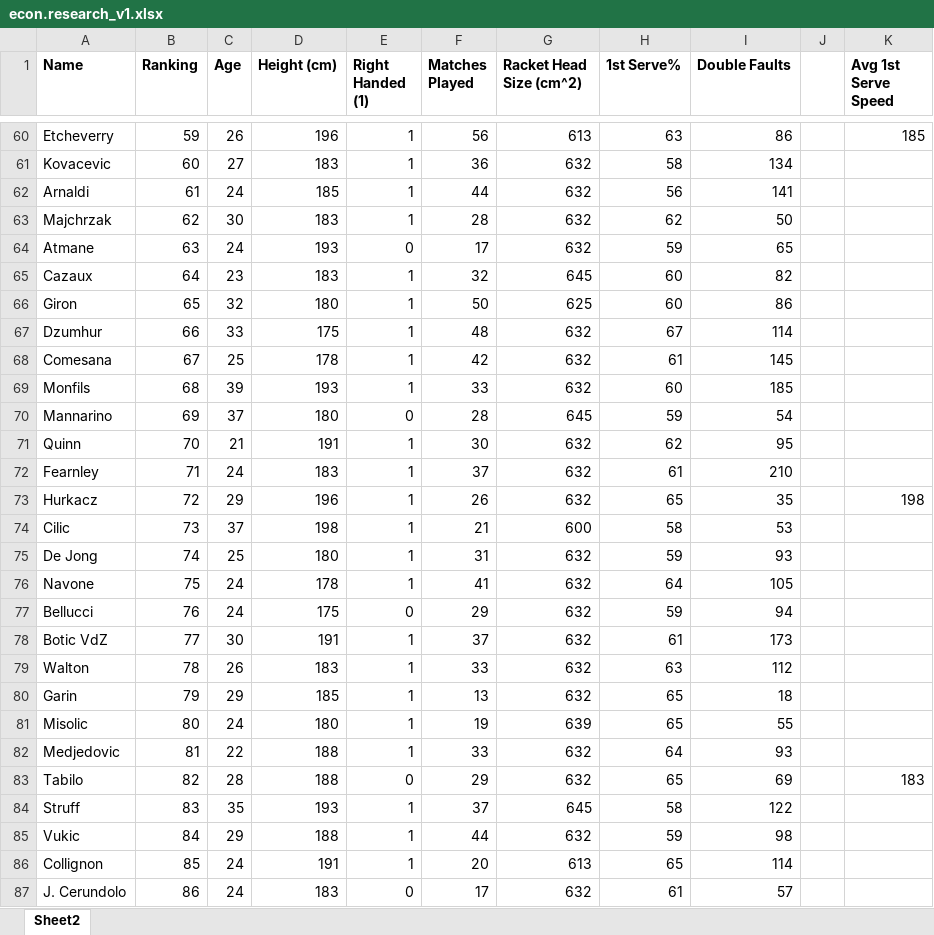
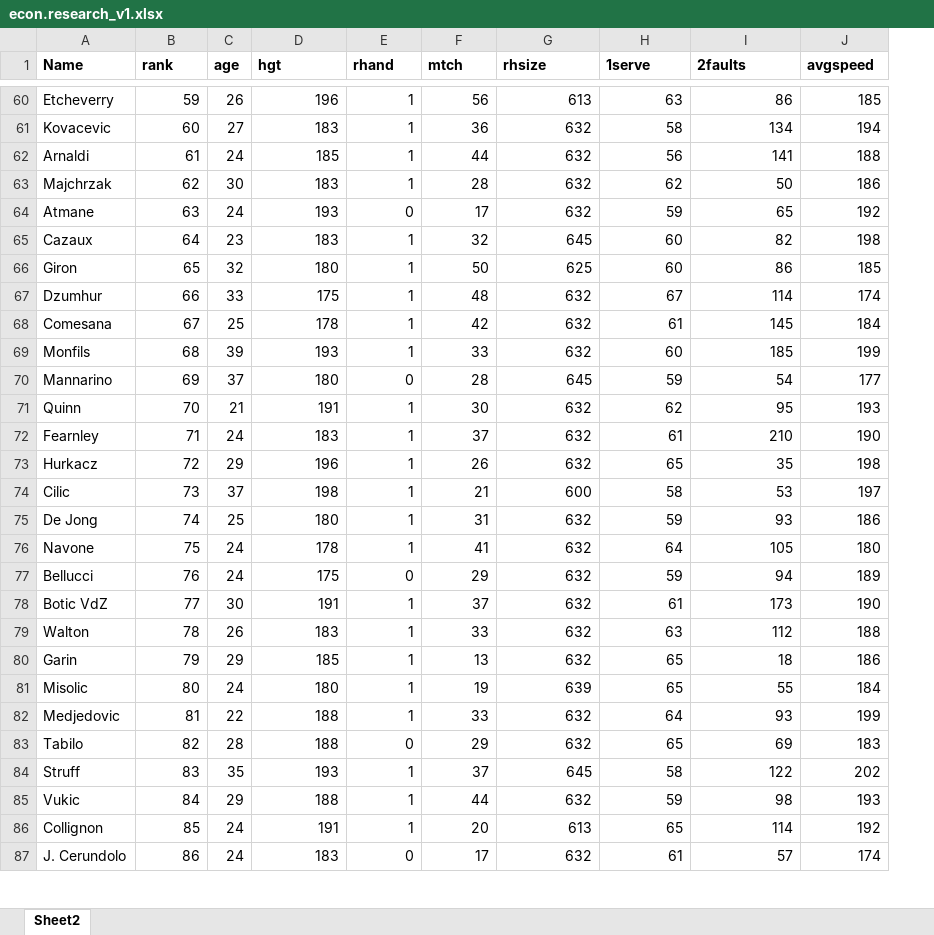
Before and after one commit to Simulacrum1204/Econometrics-Project, an Excel workbook: econ.research_v1.xlsx, sheet Sheet2, drawn as a sheet; only a part is shown, gaps mark what is left out; values as stored, in another font and other column widths than the file's, no borders; removed rows and columns are numbered as before the commit, all else as after; the diff covers the shown part only; the diff names each change by its address in the sheet, - before the commit and + after, or states it on an @@ line.

```diff
--- a/econ.research_v1.xlsx (sheet Sheet2)
+++ b/econ.research_v1.xlsx (sheet Sheet2)
-column J, empty
-B1: Ranking
+B1: rank
-C1: Age
+C1: age
-D1: Height (cm)
+D1: hgt
-E1: Right Handed (1)
+E1: rhand
-F1: Matches Played
+F1: mtch
-G1: Racket Head Size (cm^2)
+G1: rhsize
-H1: 1st Serve%
+H1: 1serve
-I1: Double Faults
+I1: 2faults
-J1: Avg 1st Serve Speed
+J1: avgspeed
-J61 (avgspeed): (empty)
+J61 (avgspeed): 194
-J62 (avgspeed): (empty)
+J62 (avgspeed): 188
-J63 (avgspeed): (empty)
+J63 (avgspeed): 186
-J64 (avgspeed): (empty)
+J64 (avgspeed): 192
-J65 (avgspeed): (empty)
+J65 (avgspeed): 198
-J66 (avgspeed): (empty)
+J66 (avgspeed): 185
-J67 (avgspeed): (empty)
+J67 (avgspeed): 174
-J68 (avgspeed): (empty)
+J68 (avgspeed): 184
-J69 (avgspeed): (empty)
+J69 (avgspeed): 199
-J70 (avgspeed): (empty)
+J70 (avgspeed): 177
-J71 (avgspeed): (empty)
+J71 (avgspeed): 193
-J72 (avgspeed): (empty)
+J72 (avgspeed): 190
-J74 (avgspeed): (empty)
+J74 (avgspeed): 197
-J75 (avgspeed): (empty)
+J75 (avgspeed): 186
-J76 (avgspeed): (empty)
+J76 (avgspeed): 180
-J77 (avgspeed): (empty)
+J77 (avgspeed): 189
-J78 (avgspeed): (empty)
+J78 (avgspeed): 190
-J79 (avgspeed): (empty)
+J79 (avgspeed): 188
-J80 (avgspeed): (empty)
+J80 (avgspeed): 186
-J81 (avgspeed): (empty)
+J81 (avgspeed): 184
-J82 (avgspeed): (empty)
+J82 (avgspeed): 199
-J84 (avgspeed): (empty)
+J84 (avgspeed): 202
-J85 (avgspeed): (empty)
+J85 (avgspeed): 193
-J86 (avgspeed): (empty)
+J86 (avgspeed): 192
-J87 (avgspeed): (empty)
+J87 (avgspeed): 174
```
Also changed, not shown: 35 edited cells elsewhere in this sheet.
